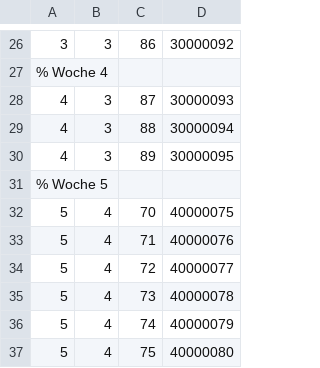
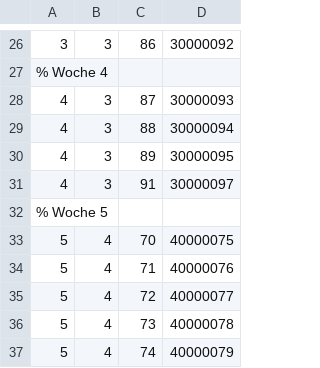
Before and after one commit to AndreasFMueller/AutoSpr, a CSV file: aufgaben/vkf.csv, drawn as a sheet; only a part is shown, gaps mark what is left out; the shorter side is filled out with more unchanged rows; the diff names each change by its address in the sheet, - before the commit and + after, or states it on an @@ line.

```diff
--- a/aufgaben/vkf.csv
+++ b/aufgaben/vkf.csv
+row 31: 4 | 3 | 91 | 30000097
```
Also changed, not shown: 2 other files.
